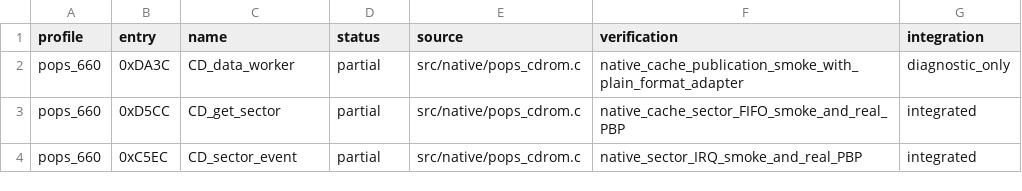
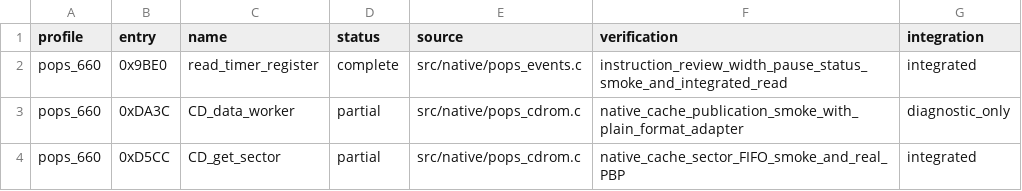
Before and after one commit to frangarcj/RePOPS, a CSV file: data/function_progress.csv, drawn as a sheet; only a part is shown; the shorter side is filled out with more unchanged rows.

Commit message:
feat(timer): recover register reads with named counter state

```diff
--- a/data/function_progress.csv
+++ b/data/function_progress.csv
@@ -1,2 +1,3 @@
 profile,entry,name,status,source,verification,integration
+pops_660,0x9BE0,read_timer_register,complete,src/native/pops_events.c,instruction_review_width_pause_status_smoke_and_integrated_read,integrated
 pops_660,0xDA3C,CD_data_worker,partial,src/native/pops_cdrom.c,native_cache_publication_smoke_with_plain_format_adapter,diagnostic_only
```
Also changed, not shown: 8 other files.
